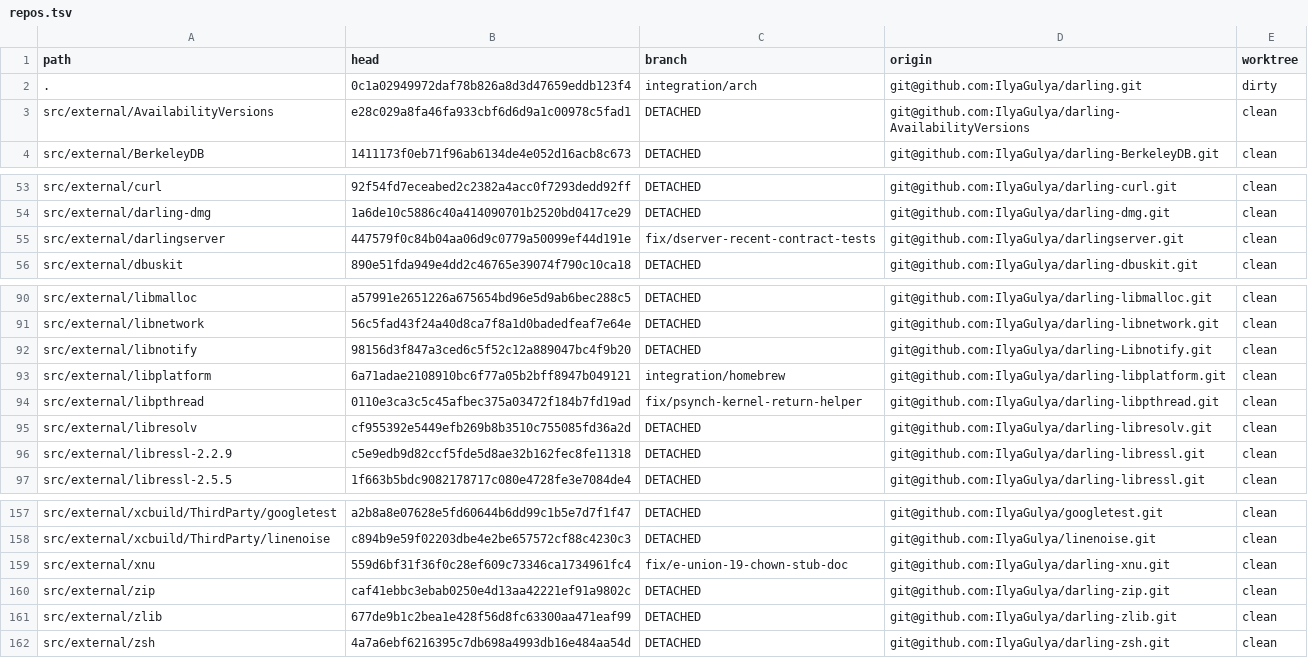
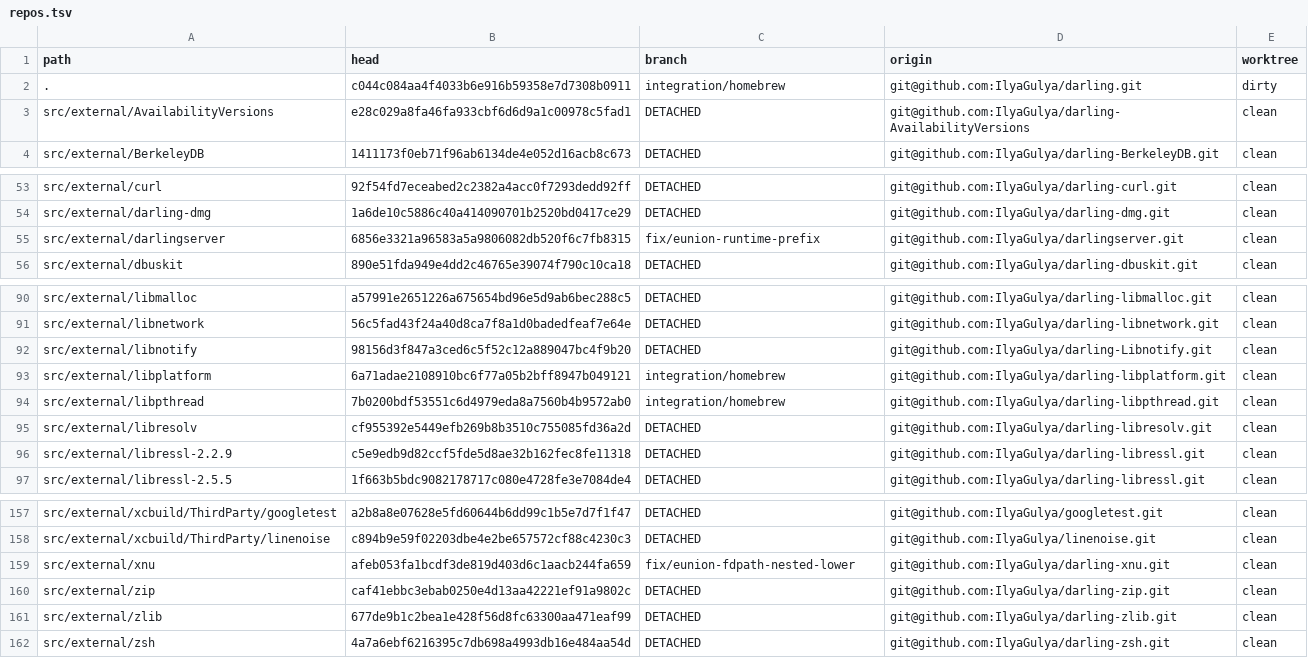
Before and after one commit to IlyaGulya/darling-workspace, a TSV file: state/repos.tsv, drawn as a sheet; only a part is shown, gaps mark what is left out.

Commit message:
workspace: refresh Darling handoff state

```diff
--- a/state/repos.tsv
+++ b/state/repos.tsv
@@ -1,3 +1,3 @@
 path	head	branch	origin	worktree
-.	0c1a02949972daf78b826a8d3d47659eddb123f4	integration/arch	git@github.com:IlyaGulya/darling.git	dirty
+.	c044c084aa4f4033b6e916b59358e7d7308b0911	integration/homebrew	git@github.com:IlyaGulya/darling.git	dirty
 src/external/AvailabilityVersions	e28c029a8fa46fa933cbf6d6d9a1c00978c5fad1	DETACHED	git@github.com:IlyaGulya/darling-AvailabilityVersions	clean
@@ -54,3 +54,3 @@ src/external/curl	92f54fd7eceabed2c2382a4acc0f7293dedd92ff	DETACHED	git@github.c
 src/external/darling-dmg	1a6de10c5886c40a414090701b2520bd0417ce29	DETACHED	git@github.com:IlyaGulya/darling-dmg.git	clean
-src/external/darlingserver	447579f0c84b04aa06d9c0779a50099ef44d191e	fix/dserver-recent-contract-tests	git@github.com:IlyaGulya/darlingserver.git	clean
+src/external/darlingserver	6856e3321a96583a5a9806082db520f6c7fb8315	fix/eunion-runtime-prefix	git@github.com:IlyaGulya/darlingserver.git	clean
 src/external/dbuskit	890e51fda949e4dd2c46765e39074f790c10ca18	DETACHED	git@github.com:IlyaGulya/darling-dbuskit.git	clean
@@ -93,3 +93,3 @@ src/external/libnotify	98156d3f847a3ced6c5f52c12a889047bc4f9b20	DETACHED	git@git
 src/external/libplatform	6a71adae2108910bc6f77a05b2bff8947b049121	integration/homebrew	git@github.com:IlyaGulya/darling-libplatform.git	clean
-src/external/libpthread	0110e3ca3c5c45afbec375a03472f184b7fd19ad	fix/psynch-kernel-return-helper	git@github.com:IlyaGulya/darling-libpthread.git	clean
+src/external/libpthread	7b0200bdf53551c6d4979eda8a7560b4b9572ab0	integration/homebrew	git@github.com:IlyaGulya/darling-libpthread.git	clean
 src/external/libresolv	cf955392e5449efb269b8b3510c755085fd36a2d	DETACHED	git@github.com:IlyaGulya/darling-libresolv.git	clean
@@ -158,3 +158,3 @@ src/external/xcbuild/ThirdParty/googletest	a2b8a8e07628e5fd60644b6dd99c1b5e7d7f1
 src/external/xcbuild/ThirdParty/linenoise	c894b9e59f02203dbe4e2be657572cf88c4230c3	DETACHED	git@github.com:IlyaGulya/linenoise.git	clean
-src/external/xnu	559d6bf31f36f0c28ef609c73346ca1734961fc4	fix/e-union-19-chown-stub-doc	git@github.com:IlyaGulya/darling-xnu.git	clean
+src/external/xnu	afeb053fa1bcdf3de819d403d6c1aacb244fa659	fix/eunion-fdpath-nested-lower	git@github.com:IlyaGulya/darling-xnu.git	clean
 src/external/zip	caf41ebbc3ebab0250e4d13aa42221ef91a9802c	DETACHED	git@github.com:IlyaGulya/darling-zip.git	clean
```
Also changed, not shown: 6 other files.
